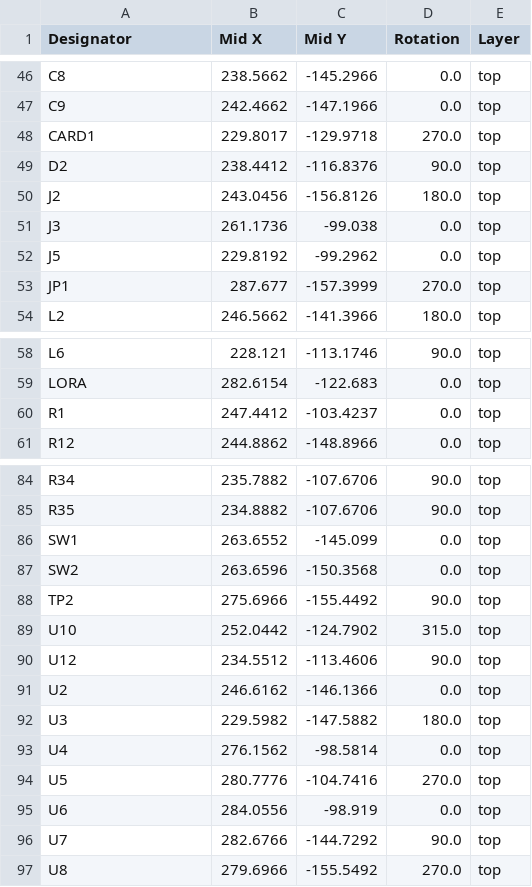
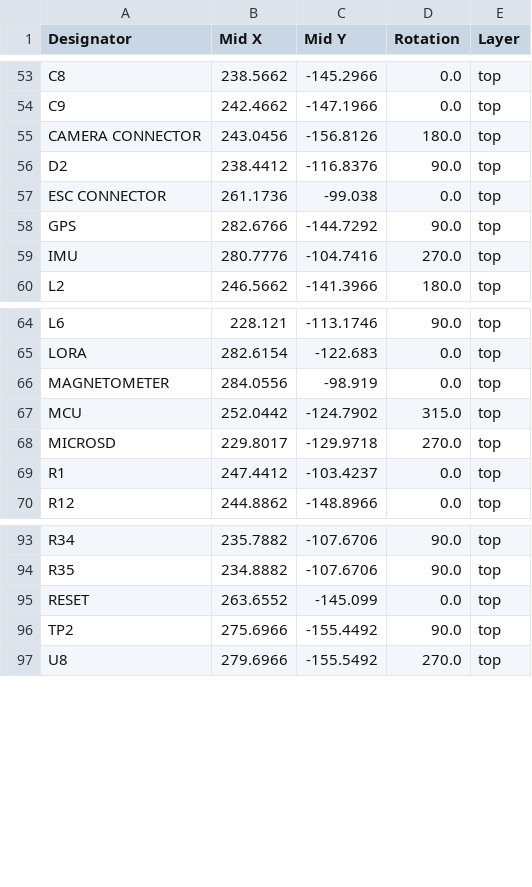
Before and after one commit to ReyanshS11/Flight-Controller, a CSV file: production/positions.csv, drawn as a sheet; only a part is shown, gaps mark what is left out; the diff covers the shown part only.

```diff
--- a/production/positions.csv
+++ b/production/positions.csv
@@ -47,8 +54,7 @@ C8,238.5662,-145.2966,0.0,top
 C9,242.4662,-147.1966,0.0,top
-CARD1,229.8017,-129.9718,270.0,top
+CAMERA CONNECTOR,243.0456,-156.8126,180.0,top
 D2,238.4412,-116.8376,90.0,top
-J2,243.0456,-156.8126,180.0,top
-J3,261.1736,-99.038,0.0,top
-J5,229.8192,-99.2962,0.0,top
-JP1,287.677,-157.3999,270.0,top
+ESC CONNECTOR,261.1736,-99.038,0.0,top
+GPS,282.6766,-144.7292,90.0,top
+IMU,280.7776,-104.7416,270.0,top
 L2,246.5662,-141.3966,180.0,top
@@ -59,2 +65,5 @@ L6,228.121,-113.1746,90.0,top
 LORA,282.6154,-122.683,0.0,top
+MAGNETOMETER,284.0556,-98.919,0.0,top
+MCU,252.0442,-124.7902,315.0,top
+MICROSD,229.8017,-129.9718,270.0,top
 R1,247.4412,-103.4237,0.0,top
@@ -85,13 +94,4 @@ R34,235.7882,-107.6706,90.0,top
 R35,234.8882,-107.6706,90.0,top
-SW1,263.6552,-145.099,0.0,top
-SW2,263.6596,-150.3568,0.0,top
+RESET,263.6552,-145.099,0.0,top
 TP2,275.6966,-155.4492,90.0,top
-U10,252.0442,-124.7902,315.0,top
-U12,234.5512,-113.4606,90.0,top
-U2,246.6162,-146.1366,0.0,top
-U3,229.5982,-147.5882,180.0,top
-U4,276.1562,-98.5814,0.0,top
-U5,280.7776,-104.7416,270.0,top
-U6,284.0556,-98.919,0.0,top
-U7,282.6766,-144.7292,90.0,top
 U8,279.6966,-155.5492,270.0,top
```
Also changed, not shown: 7 added rows elsewhere in this file, production/bom.csv, production/designators.csv, 6 other files.
